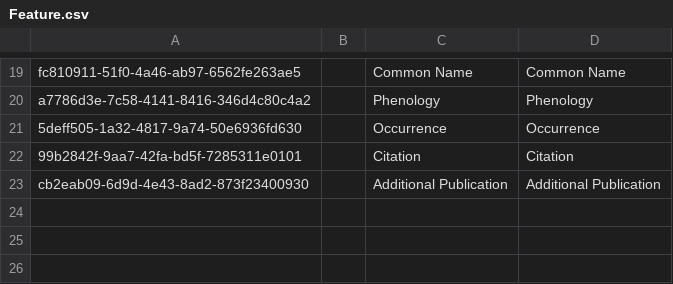
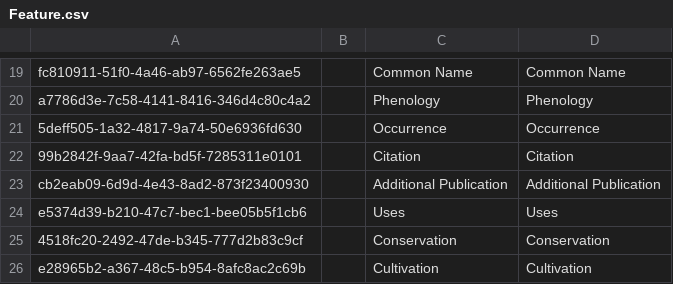
Before and after one commit to cybertaxonomy/cdmlib, a CSV file: cdmlib-model/src/main/resources/terms/Feature.csv, drawn as a sheet; only a part is shown, gaps mark what is left out; the diff names each change by its address in the sheet, - before the commit and + after, or states it on an @@ line.

```diff
--- a/cdmlib-model/src/main/resources/terms/Feature.csv
+++ b/cdmlib-model/src/main/resources/terms/Feature.csv
+row 24: e5374d39-b210-47c7-bec1-bee05b5f1cb6 |  | Uses | Uses
+row 25: 4518fc20-2492-47de-b345-777d2b83c9cf |  | Conservation | Conservation
+row 26: e28965b2-a367-48c5-b954-8afc8ac2c69b |  | Cultivation | Cultivation
```
